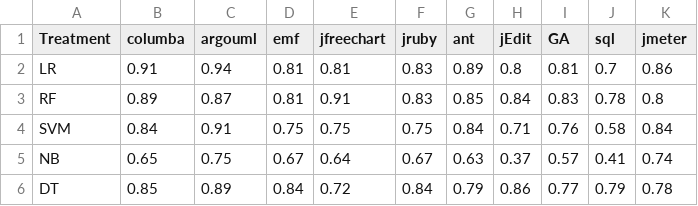
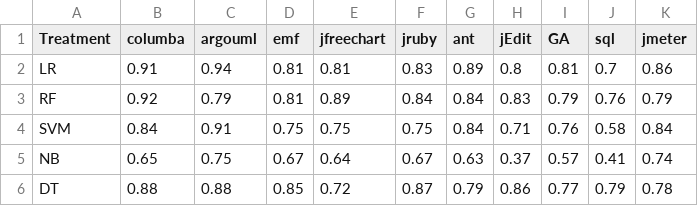
Before and after one commit to ai-se/Jitterbug, a CSV file: results/processed_AUC.csv, drawn as a sheet.

```diff
--- a/results/processed_AUC.csv
+++ b/results/processed_AUC.csv
@@ -2,5 +2,5 @@ Treatment,columba,argouml,emf,jfreechart,jruby,ant,jEdit,GA,sql,jmeter
 LR,0.91,0.94,0.81,0.81,0.83,0.89,0.8,0.81,0.7,0.86
-RF,0.89,0.87,0.81,0.91,0.83,0.85,0.84,0.83,0.78,0.8
+RF,0.92,0.79,0.81,0.89,0.84,0.84,0.83,0.79,0.76,0.79
 SVM,0.84,0.91,0.75,0.75,0.75,0.84,0.71,0.76,0.58,0.84
 NB,0.65,0.75,0.67,0.64,0.67,0.63,0.37,0.57,0.41,0.74
-DT,0.85,0.89,0.84,0.72,0.84,0.79,0.86,0.77,0.79,0.78
+DT,0.88,0.88,0.85,0.72,0.87,0.79,0.86,0.77,0.79,0.78
```
Also changed, not shown: results/processed_APFD.csv, results/processed_f1.csv, 8 other files.
